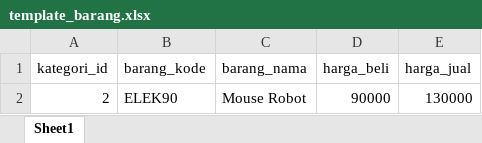
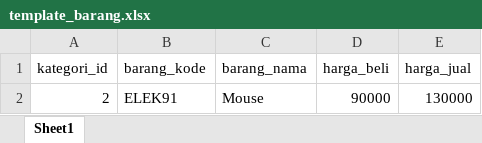
Before and after one commit to aishaaaara/PWL_POS, an Excel workbook: public/template_barang.xlsx, sheet Sheet1, drawn as a sheet; values as stored, in another font and other column widths than the file's, no borders; the diff names each change by its address in the sheet, - before the commit and + after, or states it on an @@ line.

```diff
--- a/public/template_barang.xlsx (sheet Sheet1)
+++ b/public/template_barang.xlsx (sheet Sheet1)
-B2 (barang_kode): ELEK90
+B2 (barang_kode): ELEK91
-C2 (barang_nama): Mouse Robot
+C2 (barang_nama): Mouse
```
Also changed, not shown: public/template_kategori.xlsx, public/template_level.xlsx, 34 other files.
